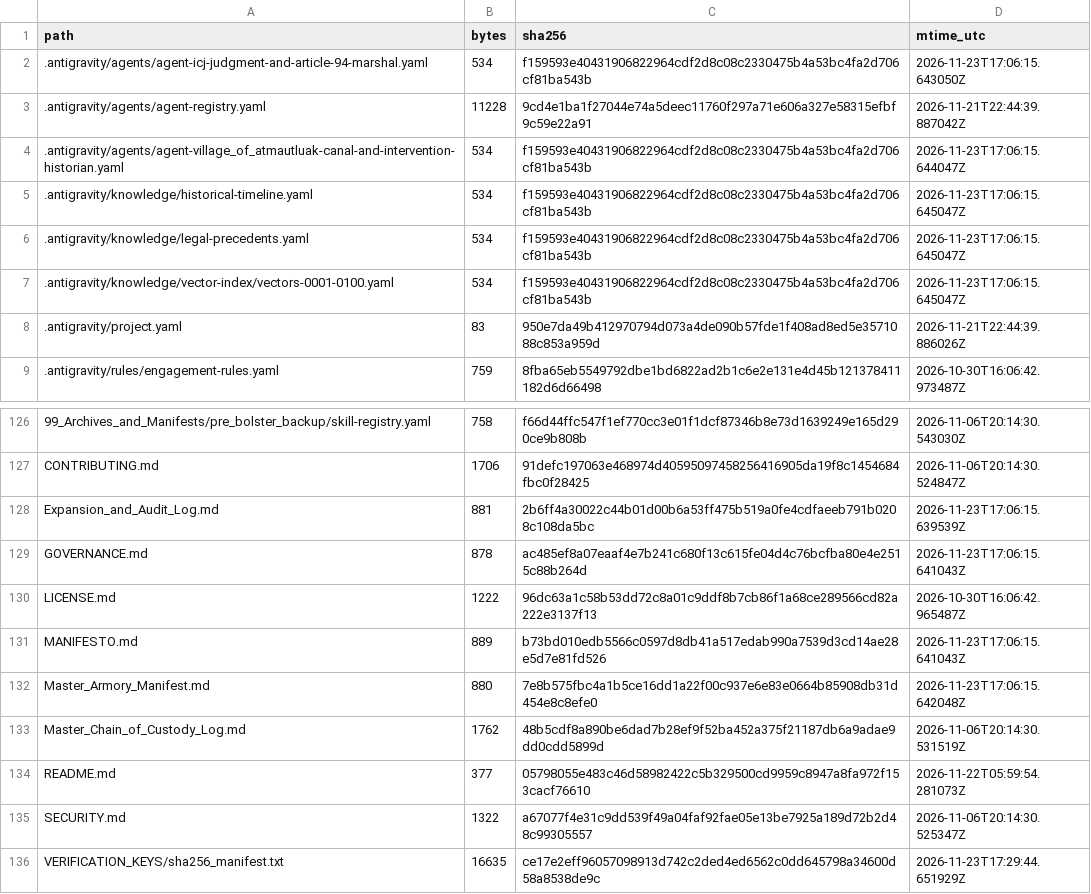
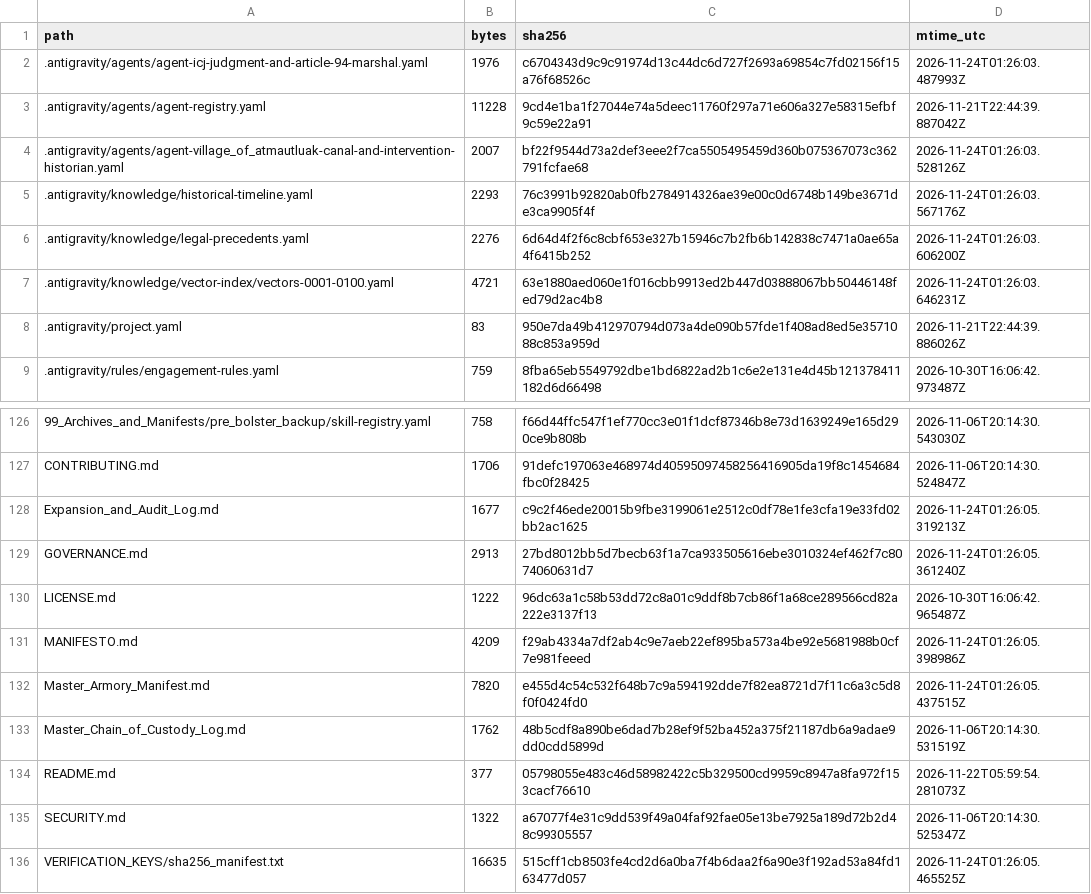
Before and after one commit to GlobalRestitutionAlliance/turtle-island-us-ak-village-of-atmautluak-master-litigation, a CSV file: 99_Archives_and_Manifests/MANIFEST_SHA256.csv, drawn as a sheet; only a part is shown, gaps mark what is left out; the diff covers the shown part only.

```diff
--- a/99_Archives_and_Manifests/MANIFEST_SHA256.csv
+++ b/99_Archives_and_Manifests/MANIFEST_SHA256.csv
@@ -1,8 +1,8 @@
 path,bytes,sha256,mtime_utc
-.antigravity/agents/agent-icj-judgment-and-article-94-marshal.yaml,534,f159593e40431906822964cdf2d8c08c2330475b4a53bc4fa2d706cf81ba543b,2026-11-23T17:06:15.643050Z
+.antigravity/agents/agent-icj-judgment-and-article-94-marshal.yaml,1976,c6704343d9c9c91974d13c44dc6d727f2693a69854c7fd02156f15a76f68526c,2026-11-24T01:26:03.487993Z
 .antigravity/agents/agent-registry.yaml,11228,9cd4e1ba1f27044e74a5deec11760f297a71e606a327e58315efbf9c59e22a91,2026-11-21T22:44:39.887042Z
-.antigravity/agents/agent-village_of_atmautluak-canal-and-intervention-historian.yaml,534,f159593e40431906822964cdf2d8c08c2330475b4a53bc4fa2d706cf81ba543b,2026-11-23T17:06:15.644047Z
-.antigravity/knowledge/historical-timeline.yaml,534,f159593e40431906822964cdf2d8c08c2330475b4a53bc4fa2d706cf81ba543b,2026-11-23T17:06:15.645047Z
-.antigravity/knowledge/legal-precedents.yaml,534,f159593e40431906822964cdf2d8c08c2330475b4a53bc4fa2d706cf81ba543b,2026-11-23T17:06:15.645047Z
-.antigravity/knowledge/vector-index/vectors-0001-0100.yaml,534,f159593e40431906822964cdf2d8c08c2330475b4a53bc4fa2d706cf81ba543b,2026-11-23T17:06:15.645047Z
+.antigravity/agents/agent-village_of_atmautluak-canal-and-intervention-historian.yaml,2007,bf22f9544d73a2def3eee2f7ca5505495459d360b075367073c362791fcfae68,2026-11-24T01:26:03.528126Z
+.antigravity/knowledge/historical-timeline.yaml,2293,76c3991b92820ab0fb2784914326ae39e00c0d6748b149be3671de3ca9905f4f,2026-11-24T01:26:03.567176Z
+.antigravity/knowledge/legal-precedents.yaml,2276,6d64d4f2f6c8cbf653e327b15946c7b2fb6b142838c7471a0ae65a4f6415b252,2026-11-24T01:26:03.606200Z
+.antigravity/knowledge/vector-index/vectors-0001-0100.yaml,4721,63e1880aed060e1f016cbb9913ed2b447d03888067bb50446148fed79d2ac4b8,2026-11-24T01:26:03.646231Z
 .antigravity/project.yaml,83,950e7da49b412970794d073a4de090b57fde1f408ad8ed5e3571088c853a959d,2026-11-21T22:44:39.886026Z
@@ -127,7 +127,7 @@ path,bytes,sha256,mtime_utc
 CONTRIBUTING.md,1706,91defc197063e468974d40595097458256416905da19f8c1454684fbc0f28425,2026-11-06T20:14:30.524847Z
-Expansion_and_Audit_Log.md,881,2b6ff4a30022c44b01d00b6a53ff475b519a0fe4cdfaeeb791b0208c108da5bc,2026-11-23T17:06:15.639539Z
-GOVERNANCE.md,878,ac485ef8a07eaaf4e7b241c680f13c615fe04d4c76bcfba80e4e2515c88b264d,2026-11-23T17:06:15.641043Z
+Expansion_and_Audit_Log.md,1677,c9c2f46ede20015b9fbe3199061e2512c0df78e1fe3cfa19e33fd02bb2ac1625,2026-11-24T01:26:05.319213Z
+GOVERNANCE.md,2913,27bd8012bb5d7becb63f1a7ca933505616ebe3010324ef462f7c8074060631d7,2026-11-24T01:26:05.361240Z
 LICENSE.md,1222,96dc63a1c58b53dd72c8a01c9ddf8b7cb86f1a68ce289566cd82a222e3137f13,2026-10-30T16:06:42.965487Z
-MANIFESTO.md,889,b73bd010edb5566c0597d8db41a517edab990a7539d3cd14ae28e5d7e81fd526,2026-11-23T17:06:15.641043Z
-Master_Armory_Manifest.md,880,7e8b575fbc4a1b5ce16dd1a22f00c937e6e83e0664b85908db31d454e8c8efe0,2026-11-23T17:06:15.642048Z
+MANIFESTO.md,4209,f29ab4334a7df2ab4c9e7aeb22ef895ba573a4be92e5681988b0cf7e981feeed,2026-11-24T01:26:05.398986Z
+Master_Armory_Manifest.md,7820,e455d4c54c532f648b7c9a594192dde7f82ea8721d7f11c6a3c5d8f0f0424fd0,2026-11-24T01:26:05.437515Z
 Master_Chain_of_Custody_Log.md,1762,48b5cdf8a890be6dad7b28ef9f52ba452a375f21187db6a9adae9dd0cdd5899d,2026-11-06T20:14:30.531519Z
@@ -135,2 +135,2 @@ README.md,377,05798055e483c46d58982422c5b329500cd9959c8947a8fa972f153cacf76610,2
 SECURITY.md,1322,a67077f4e31c9dd539f49a04faf92fae05e13be7925a189d72b2d48c99305557,2026-11-06T20:14:30.525347Z
-VERIFICATION_KEYS/sha256_manifest.txt,16635,ce17e2eff96057098913d742c2ded4ed6562c0dd645798a34600d58a8538de9c,2026-11-23T17:29:44.651929Z
+VERIFICATION_KEYS/sha256_manifest.txt,16635,515cff1cb8503fe4cd2d6a0ba7f4b6daa2f6a90e3f192ad53a84fd163477d057,2026-11-24T01:26:05.465525Z
```
Also changed, not shown: 81 edited cells elsewhere in this file, 37 other files.
